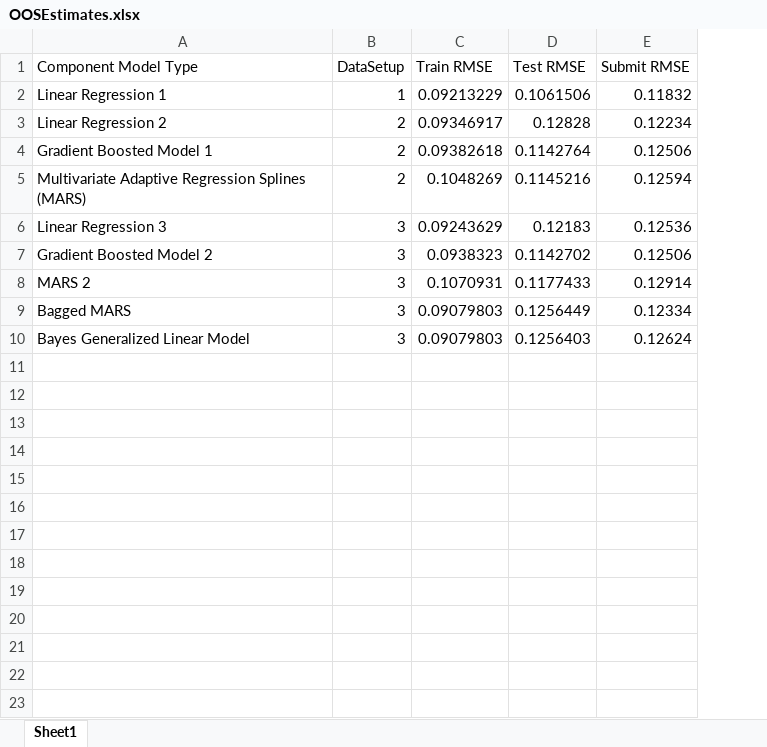
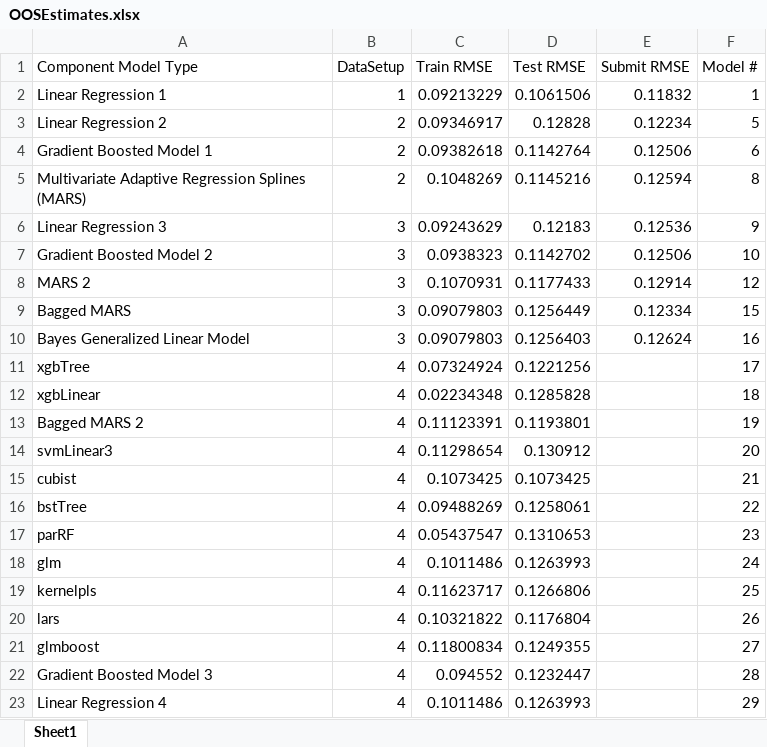
Before and after one commit to lecroc/HousePrices, an Excel workbook: OOSEstimates.xlsx, sheet Sheet1, drawn as a sheet; values as stored, in another font and other column widths than the file's, no borders; the diff names each change by its address in the sheet, - before the commit and + after, or states it on an @@ line.

```diff
--- a/OOSEstimates.xlsx (sheet Sheet1)
+++ b/OOSEstimates.xlsx (sheet Sheet1)
+column F (Model #), rows 2-10: 1 | 5 | 6 | 8 | 9 | 10 | 12 | 15 | 16
+row 11: xgbTree | 4 | 0.07324924 | 0.1221256 |  | 17
+row 12: xgbLinear | 4 | 0.02234348 | 0.1285828 |  | 18
+row 13: Bagged MARS 2 | 4 | 0.11123391 | 0.1193801 |  | 19
+row 14: svmLinear3 | 4 | 0.11298654 | 0.130912 |  | 20
+row 15: cubist | 4 | 0.1073425 | 0.1073425 |  | 21
+row 16: bstTree | 4 | 0.09488269 | 0.1258061 |  | 22
+row 17: parRF | 4 | 0.05437547 | 0.1310653 |  | 23
+row 18: glm | 4 | 0.1011486 | 0.1263993 |  | 24
+row 19: kernelpls | 4 | 0.11623717 | 0.1266806 |  | 25
+row 20: lars | 4 | 0.10321822 | 0.1176804 |  | 26
+row 21: glmboost | 4 | 0.11800834 | 0.1249355 |  | 27
+row 22: Gradient Boosted Model 3 | 4 | 0.094552 | 0.1232447 |  | 28
+row 23: Linear Regression 4 | 4 | 0.1011486 | 0.1263993 |  | 29
```
Also changed, not shown: 16 other files.
